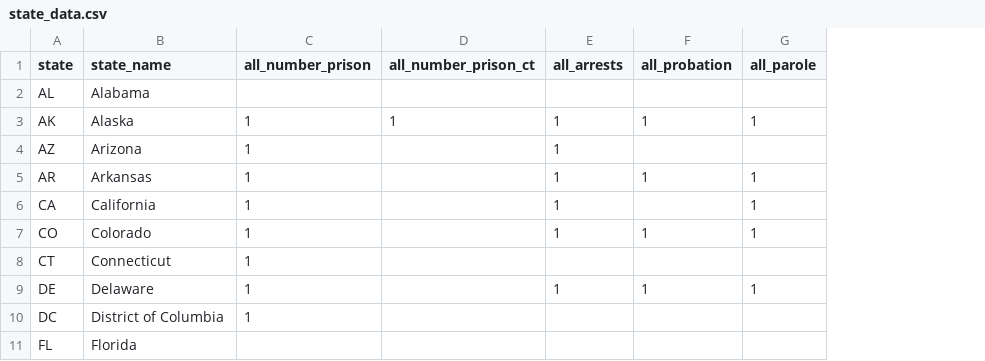
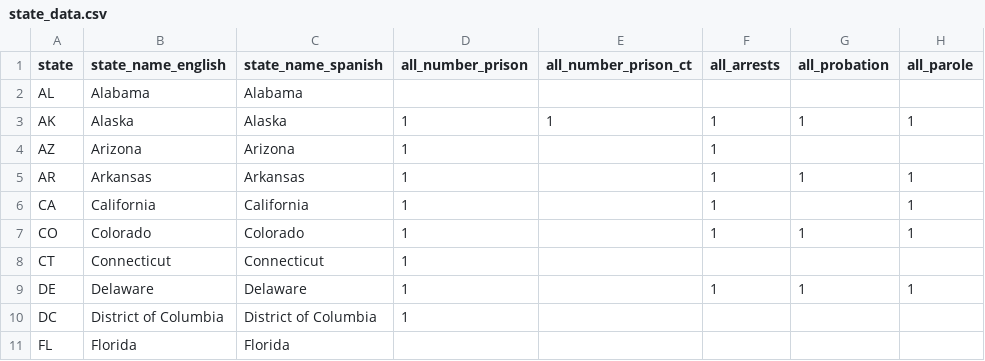
Before and after one commit to UrbanInstitute/latino-criminal-justice-data, a CSV file: data/state_data.csv, drawn as a sheet; only a part is shown; the diff names each change by its address in the sheet, - before the commit and + after, or states it on an @@ line.

Commit message:
added state names and fixed translation

```diff
--- a/data/state_data.csv
+++ b/data/state_data.csv
+column C (state_name_spanish), rows 2-11: Alabama | Alaska | Arizona | Arkansas | California | Colorado | Connecticut | Delaware | District of Columbia | Florida
-B1: state_name
+B1: state_name_english
```
Also changed, not shown: 3 other files.
